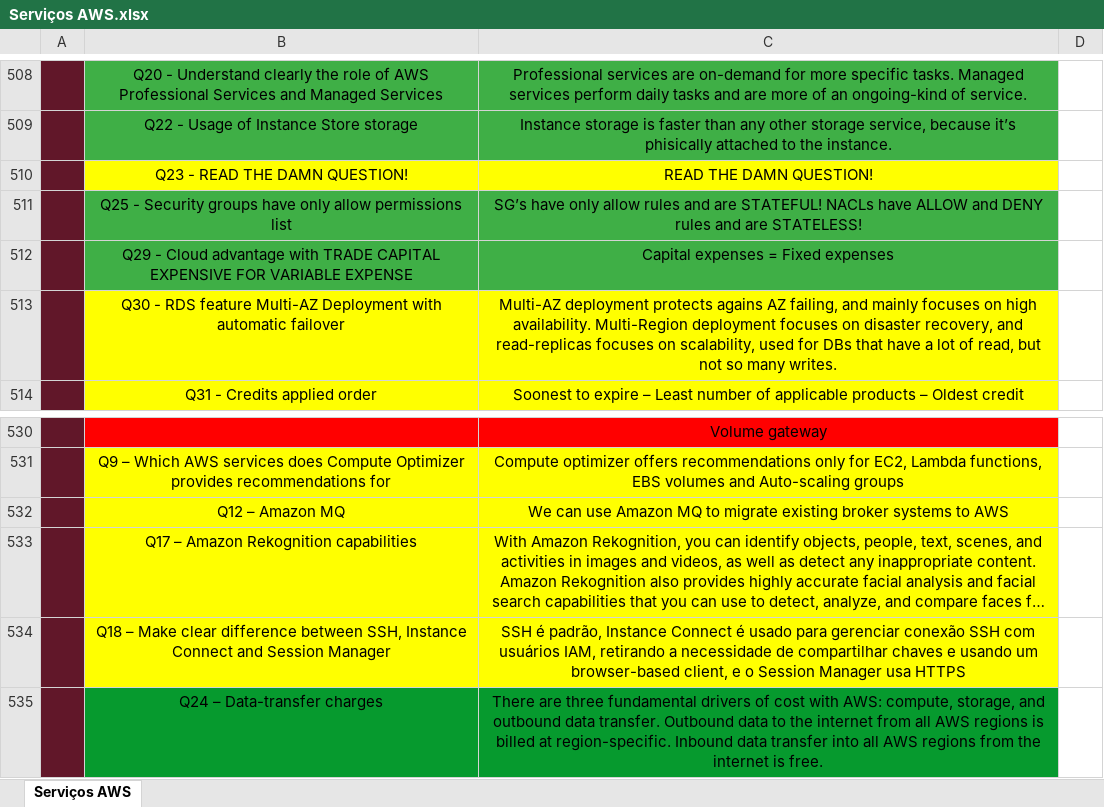
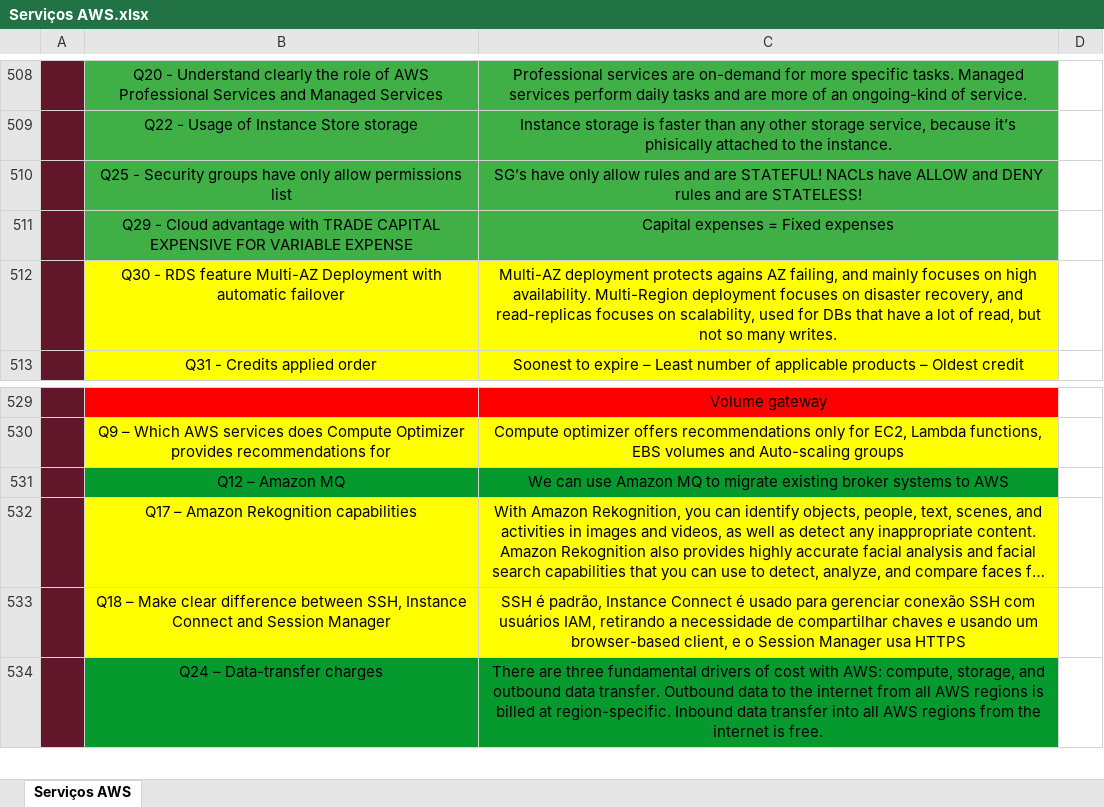
Before and after one commit to azl6/aws-cloud-practitioner, an Excel workbook: Serviços AWS.xlsx, sheet Serviços AWS, drawn as a sheet; only a part is shown, gaps mark what is left out; long unchanged cells end in …; values as stored, in another font and other column widths than the file's, no borders; removed rows and columns are numbered as before the commit, all else as after; the diff covers the shown part only; the diff names each change by its address in the sheet, - before the commit and + after, or states it on an @@ line.

```diff
--- a/Serviços AWS.xlsx (sheet Serviços AWS)
+++ b/Serviços AWS.xlsx (sheet Serviços AWS)
-row 510:  | Q23 - READ THE DAMN QUESTION! | READ THE DAMN QUESTION!
-B531:C531 fill: #FFFF00
+B531:C531 fill: #069A2E
```
Also changed, not shown: 26 added rows, 1 removed row, 13 edited cells and cell formats elsewhere in this sheet, 2 other files.
